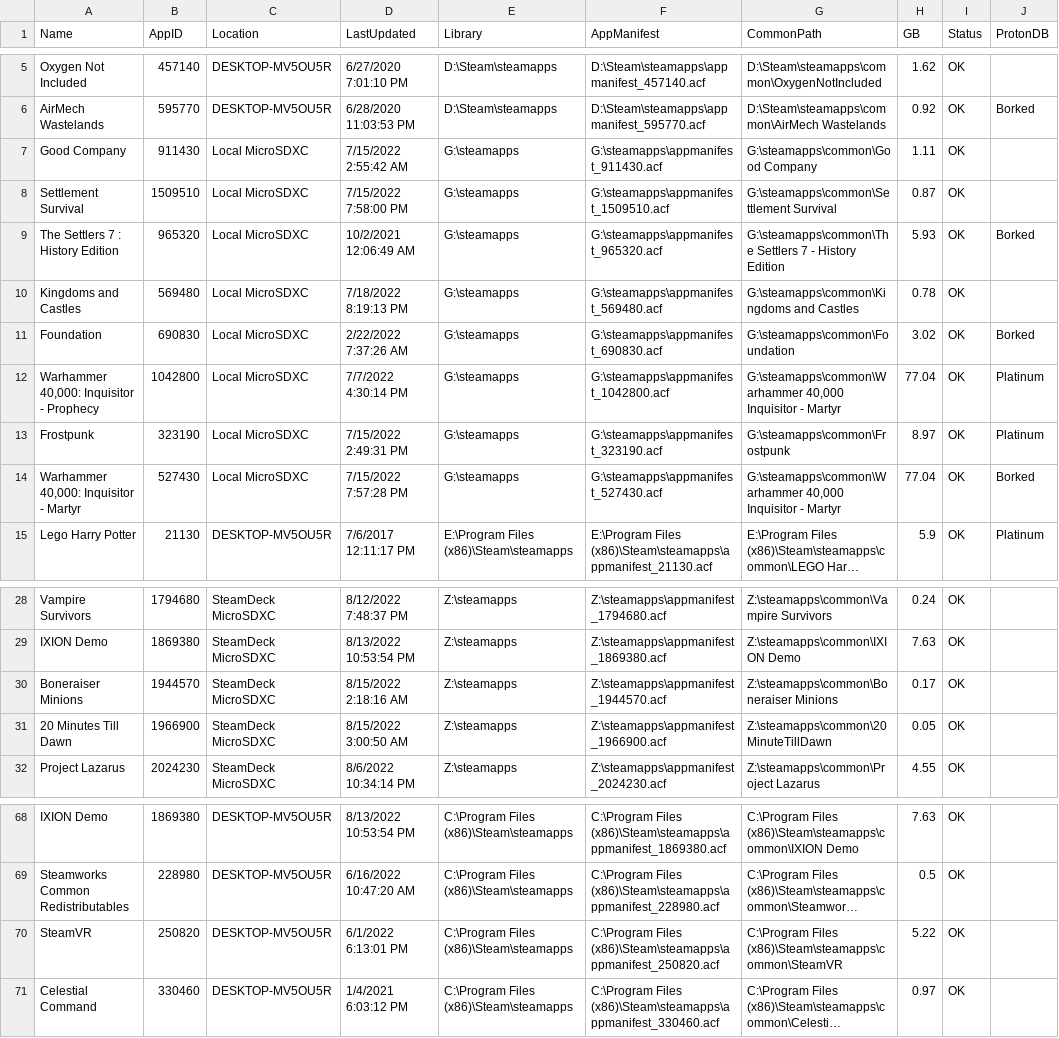
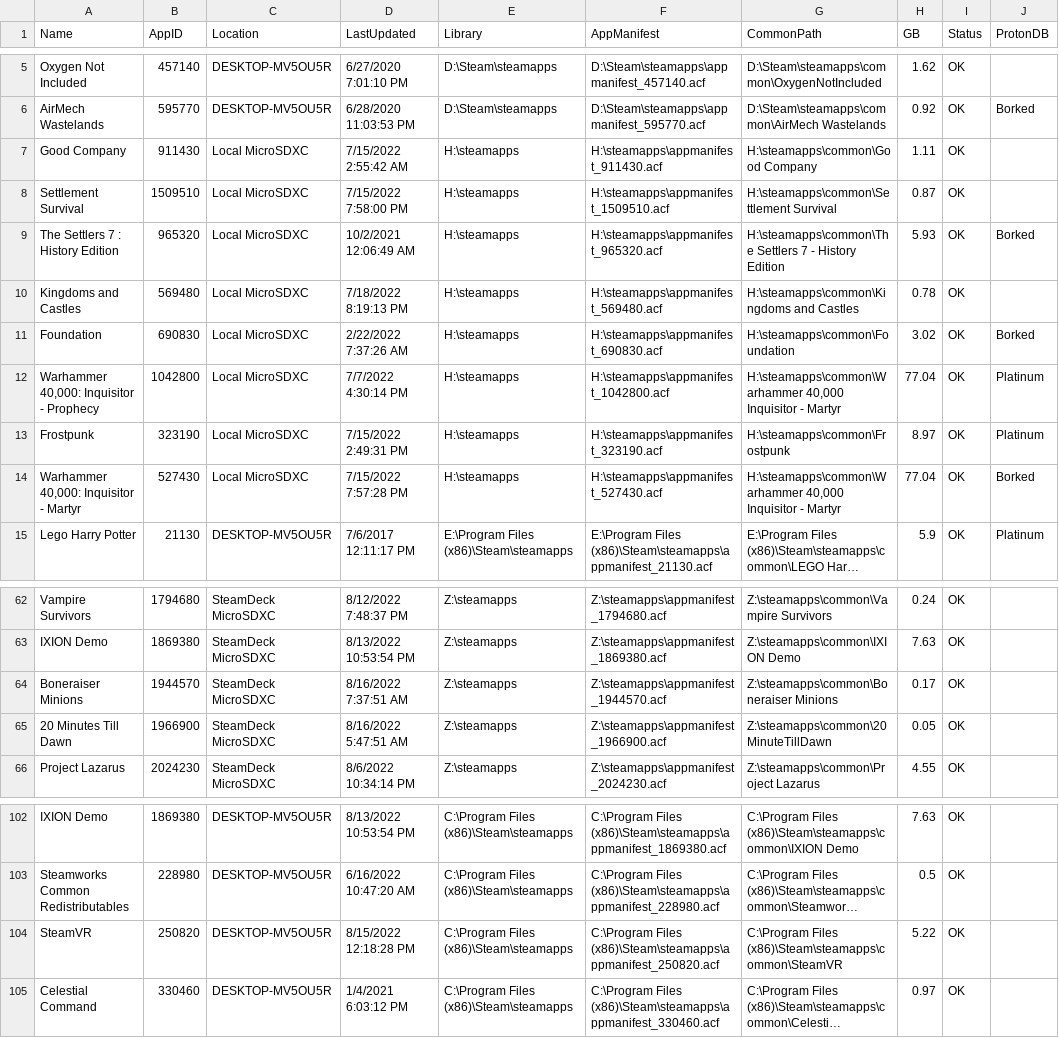
Before and after one commit to Matalus/steamdeck-tips, a CSV file: scripts/SteamInventory.csv, drawn as a sheet; only a part is shown, gaps mark what is left out; long unchanged cells end in …; addresses are those after the commit; the diff covers the shown part only; the diff names each change by its address in the sheet, - before the commit and + after, or states it on an @@ line.

```diff
--- a/scripts/SteamInventory.csv
+++ b/scripts/SteamInventory.csv
-E7:E14 (Library): G:\steamapps
+E7:E14 (Library): H:\steamapps
-F7 (AppManifest): G:\steamapps\appmanifest_911430.acf
+F7 (AppManifest): H:\steamapps\appmanifest_911430.acf
-G7 (CommonPath): G:\steamapps\common\Good Company
+G7 (CommonPath): H:\steamapps\common\Good Company
-F8 (AppManifest): G:\steamapps\appmanifest_1509510.acf
+F8 (AppManifest): H:\steamapps\appmanifest_1509510.acf
-G8 (CommonPath): G:\steamapps\common\Settlement Survival
+G8 (CommonPath): H:\steamapps\common\Settlement Survival
-F9 (AppManifest): G:\steamapps\appmanifest_965320.acf
+F9 (AppManifest): H:\steamapps\appmanifest_965320.acf
-G9 (CommonPath): G:\steamapps\common\The Settlers 7…
+G9 (CommonPath): H:\steamapps\common\The Settlers 7…
-F10 (AppManifest): G:\steamapps\appmanifest_569480.acf
+F10 (AppManifest): H:\steamapps\appmanifest_569480.acf
-G10 (CommonPath): G:\steamapps\common\Kingdoms and Castles
+G10 (CommonPath): H:\steamapps\common\Kingdoms and Castles
-F11 (AppManifest): G:\steamapps\appmanifest_690830.acf
+F11 (AppManifest): H:\steamapps\appmanifest_690830.acf
-G11 (CommonPath): G:\steamapps\common\Foundation
+G11 (CommonPath): H:\steamapps\common\Foundation
-F12 (AppManifest): G:\steamapps\appmanifest_1042800.acf
+F12 (AppManifest): H:\steamapps\appmanifest_1042800.acf
-G12 (CommonPath): G:\steamapps\common\Warhammer 40,000 Inquisitor…
+G12 (CommonPath): H:\steamapps\common\Warhammer 40,000 Inquisitor…
-F13 (AppManifest): G:\steamapps\appmanifest_323190.acf
+F13 (AppManifest): H:\steamapps\appmanifest_323190.acf
-G13 (CommonPath): G:\steamapps\common\Frostpunk
+G13 (CommonPath): H:\steamapps\common\Frostpunk
-F14 (AppManifest): G:\steamapps\appmanifest_527430.acf
+F14 (AppManifest): H:\steamapps\appmanifest_527430.acf
-G14 (CommonPath): G:\steamapps\common\Warhammer 40,000 Inquisitor…
+G14 (CommonPath): H:\steamapps\common\Warhammer 40,000 Inquisitor…
-D64 (LastUpdated): 8/15/2022 2:18:16 AM
+D64 (LastUpdated): 8/16/2022 7:37:51 AM
-D65 (LastUpdated): 8/15/2022 3:00:50 AM
+D65 (LastUpdated): 8/16/2022 5:47:51 AM
-D104 (LastUpdated): 6/1/2022 6:13:01 PM
+D104 (LastUpdated): 8/15/2022 12:18:28 PM
```
Also changed, not shown: 3 added rows, 3 removed rows and 33 moved rows elsewhere in this file, 5 other files.
